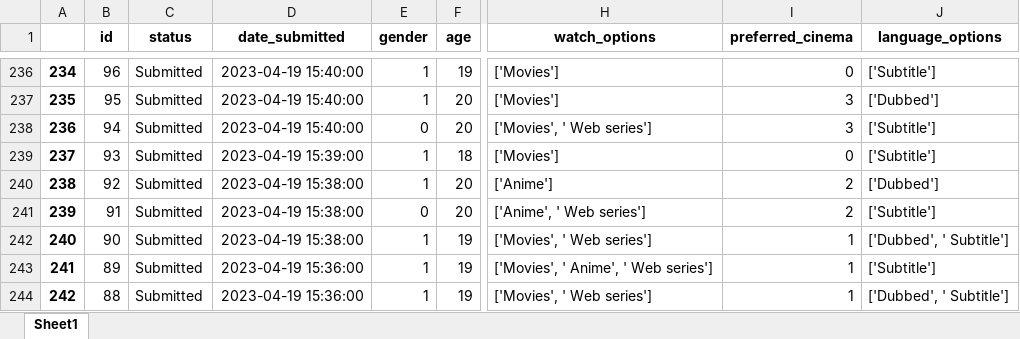
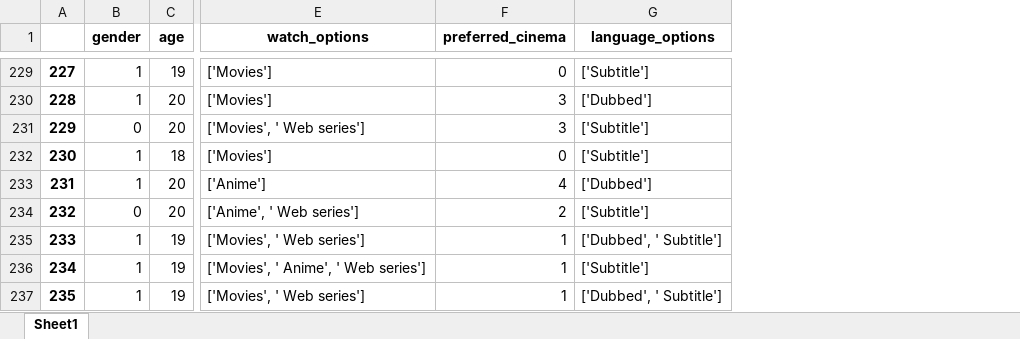
Before and after one commit to gunjitmittal/Stats-Project, an Excel workbook: preprocessed_data.xlsx, sheet Sheet1, drawn as a sheet; only a part is shown, gaps mark what is left out; values as stored, in another font and other column widths than the file's, no borders; removed rows and columns are numbered as before the commit, all else as after; the diff covers the shown part only; the diff names each change by its address in the sheet, - before the commit and + after, or states it on an @@ line.

```diff
--- a/preprocessed_data.xlsx (sheet Sheet1)
+++ b/preprocessed_data.xlsx (sheet Sheet1)
-column B (id), rows 236-244: 96 | 95 | 94 | 93 | 92 | 91 | 90 | 89 | 88
-column C (status), rows 236-244: all Submitted
-column D (date_submitted), rows 236-244: 2023-04-19 15:40:00 | 2023-04-19 15:40:00 | 2023-04-19 15:40:00 | 2023-04-19 15:39:00 | 2023-04-19 15:38:00 | 2023-04-19 15:38:00 | 2023-04-19 15:38:00 | 2023-04-19 15:36:00 | 2023-04-19 15:36:00
@@ column A renumbered between rows 8 and 313 @@
-F233 (preferred_cinema): 2
+F233 (preferred_cinema): 4
```
Also changed, not shown: 43 added rows, 8 removed rows and 16 edited cells elsewhere in this sheet, 6 other files.
